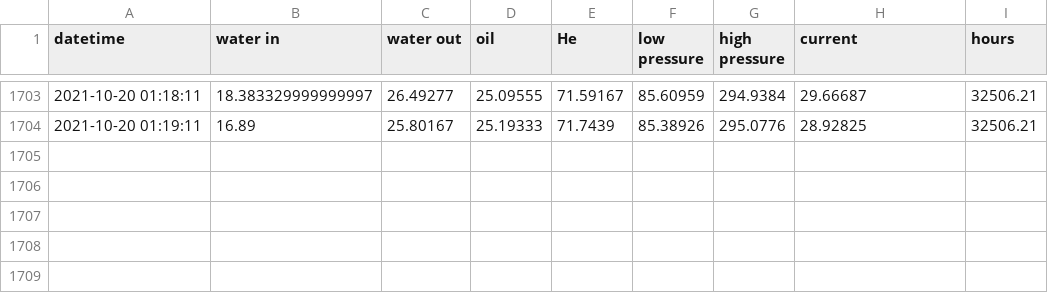
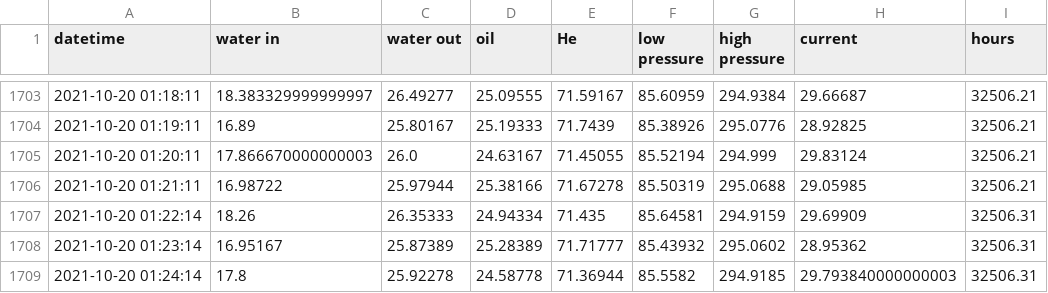
Before and after one commit to SciGEsN/SRC080, a CSV file: data/stat.csv, drawn as a sheet; only a part is shown, gaps mark what is left out.

```diff
--- a/data/stat.csv
+++ b/data/stat.csv
@@ -1704 +1704,6 @@ datetime,water in,water out,oil,He,low pressure,high pressure,current,hours
 2021-10-20 01:19:11,16.89,25.80167,25.19333,71.7439,85.38926,295.0776,28.92825,32506.21
+2021-10-20 01:20:11,17.866670000000003,26.0,24.63167,71.45055,85.52194,294.999,29.83124,32506.21
+2021-10-20 01:21:11,16.98722,25.97944,25.38166,71.67278,85.50319,295.0688,29.05985,32506.21
+2021-10-20 01:22:14,18.26,26.35333,24.94334,71.435,85.64581,294.9159,29.69909,32506.31
+2021-10-20 01:23:14,16.95167,25.87389,25.28389,71.71777,85.43932,295.0602,28.95362,32506.31
+2021-10-20 01:24:14,17.8,25.92278,24.58778,71.36944,85.5582,294.9185,29.793840000000003,32506.31
```
Also changed, not shown: data/P.csv, data/T1.csv, 8 other files.
